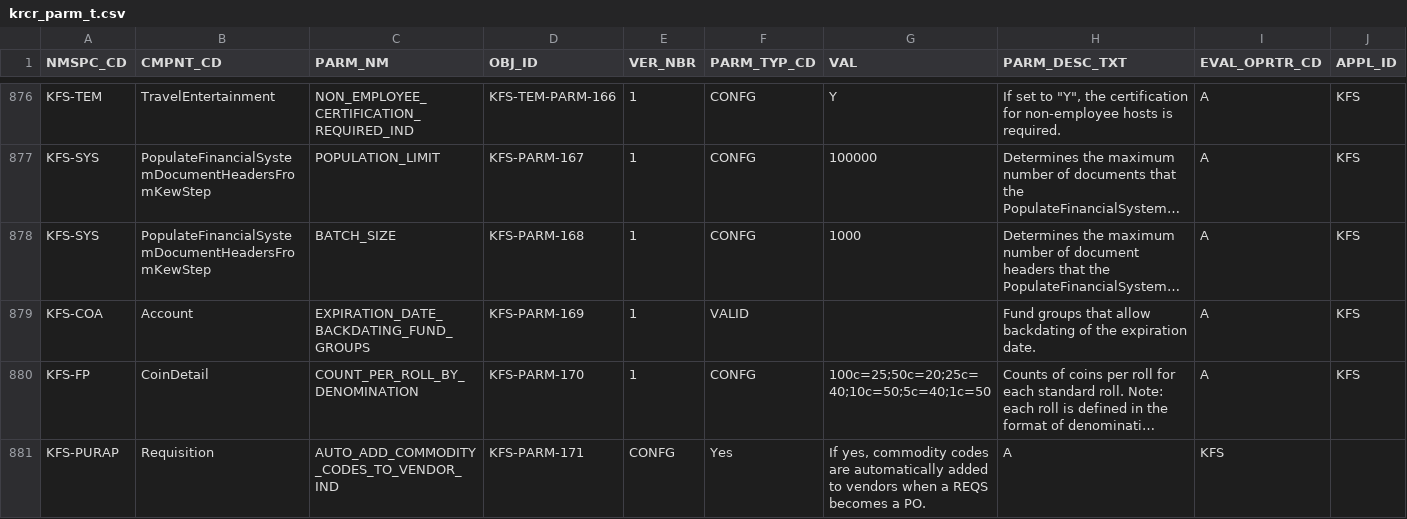
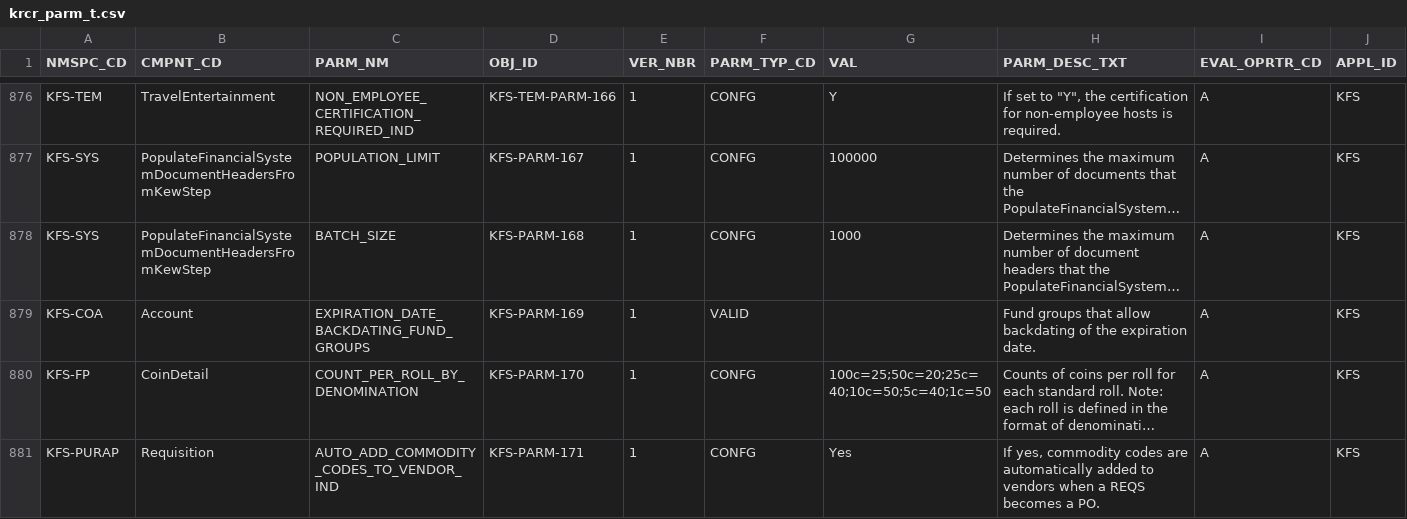
Before and after one commit to ua-eas/katt-kfs-release-5-3-old, a CSV file: work/db/rice-data/bootstrap/krcr_parm_t.csv, drawn as a sheet; only a part is shown, gaps mark what is left out; long unchanged cells end in …; the diff names each change by its address in the sheet, - before the commit and + after, or states it on an @@ line.

```diff
--- a/work/db/rice-data/bootstrap/krcr_parm_t.csv
+++ b/work/db/rice-data/bootstrap/krcr_parm_t.csv
-E881 (VER_NBR): CONFG
+E881 (VER_NBR): 1
-F881 (PARM_TYP_CD): Yes
+F881 (PARM_TYP_CD): CONFG
-G881 (VAL): If yes, commodity codes are automatically added to vendors when a REQS becomes a PO.
+G881 (VAL): Yes
-H881 (PARM_DESC_TXT): A
+H881 (PARM_DESC_TXT): If yes, commodity codes are automatically added to vendors when a REQS becomes a PO.
-I881 (EVAL_OPRTR_CD): KFS
+I881 (EVAL_OPRTR_CD): A
-J881 (APPL_ID): (empty)
+J881 (APPL_ID): KFS
```
Also changed, not shown: work/db/rice-data/demo/krcr_parm_t.csv.
